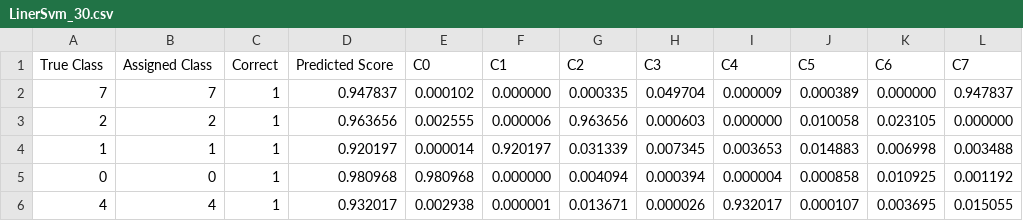
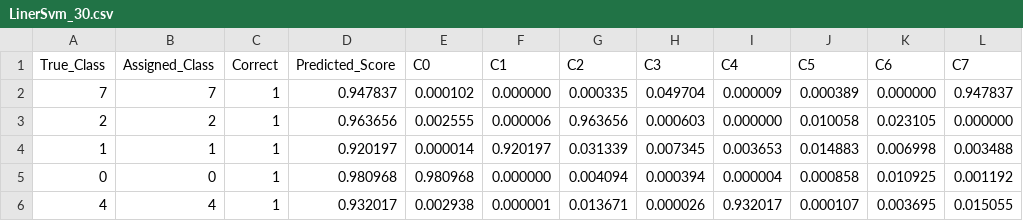
Before and after one commit to ManojGopale/CS544_Project_d3, a CSV file: LinerSvm_30.csv, drawn as a sheet; only a part is shown; the diff names each change by its address in the sheet, - before the commit and + after, or states it on an @@ line.

Commit message:
Creted sumList

```diff
--- a/LinerSvm_30.csv
+++ b/LinerSvm_30.csv
-A1: True Class
+A1: True_Class
-B1: Assigned Class
+B1: Assigned_Class
-D1: Predicted Score
+D1: Predicted_Score
```
Also changed, not shown: 2 other files.
